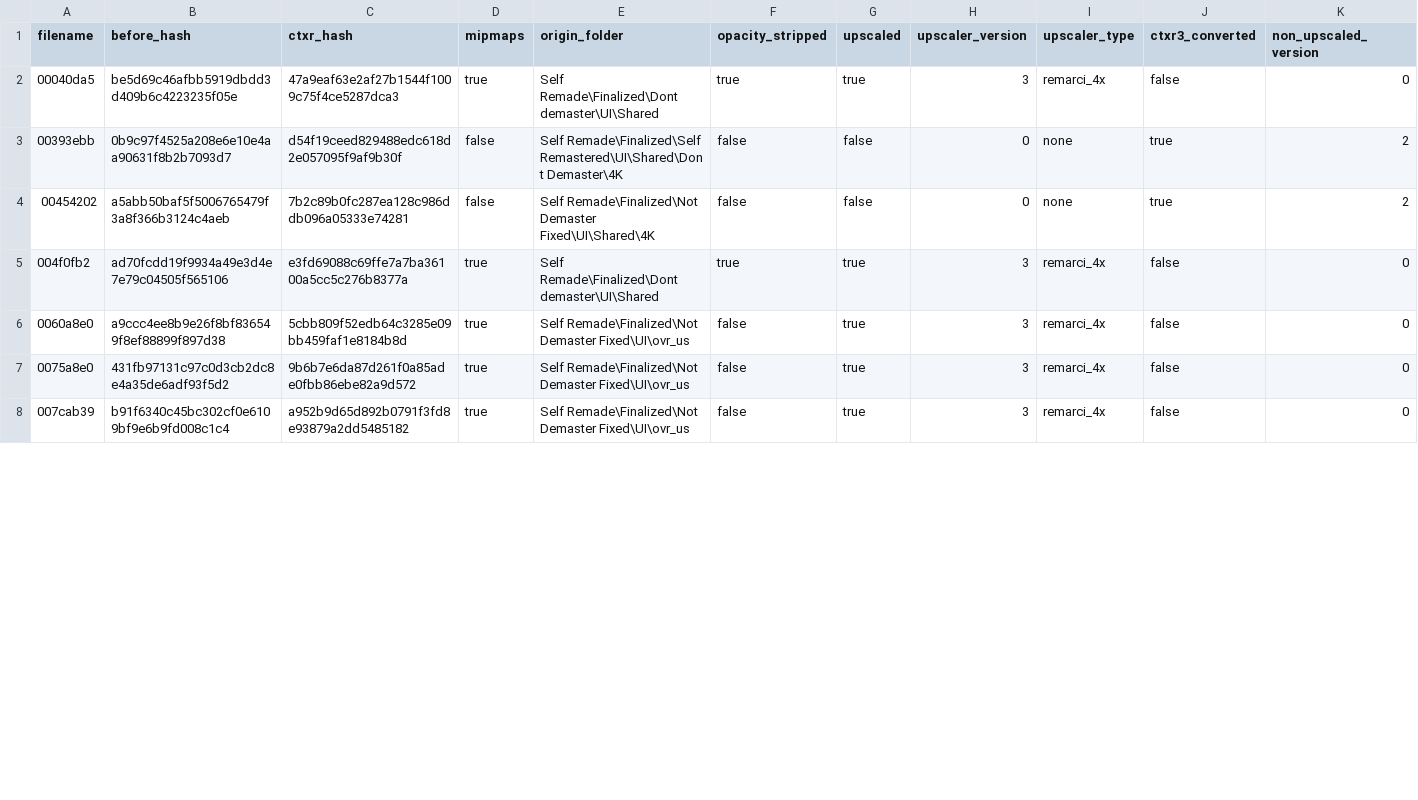
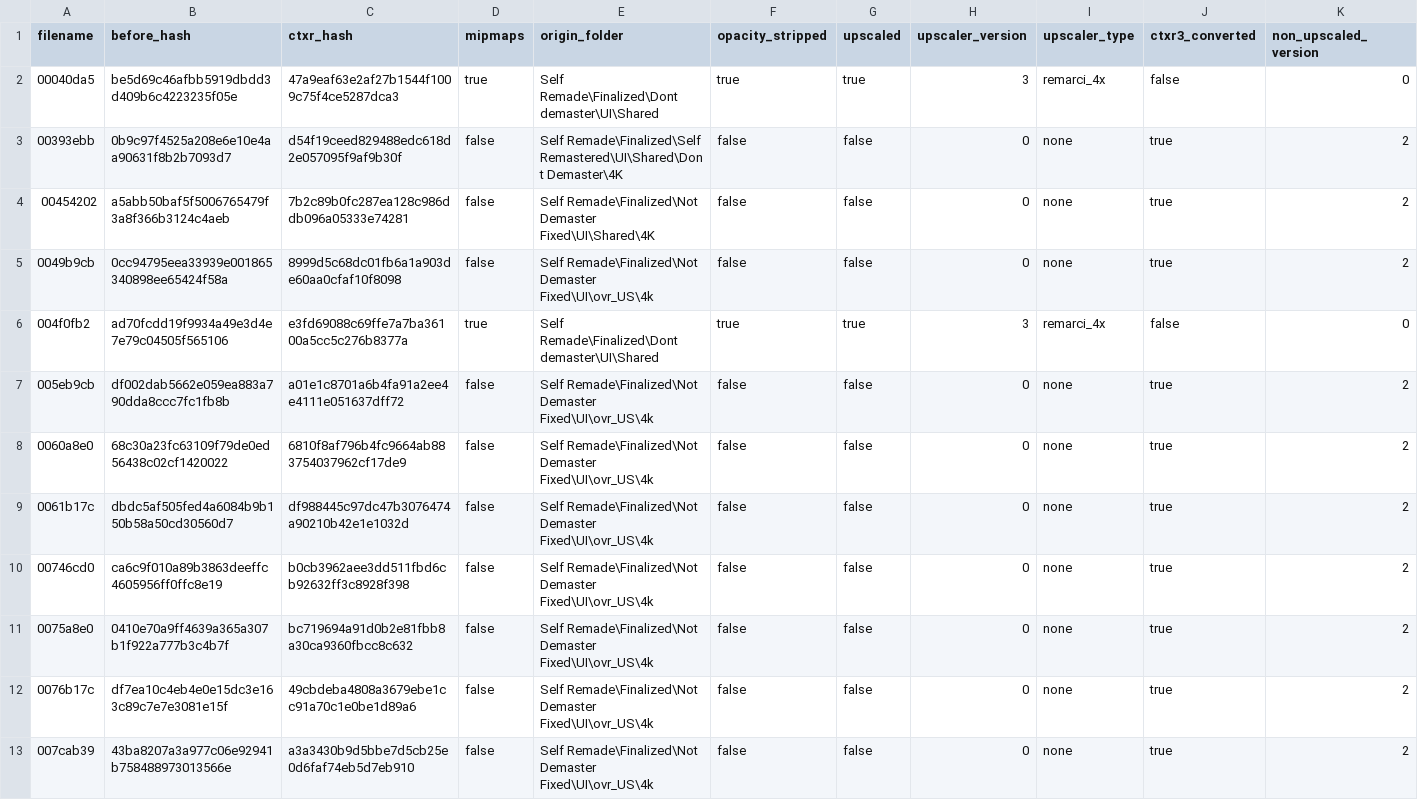
Before and after one commit to ShizCalev/MGS3-Upscaled-UI-Textures, a CSV file: Textures/Staging - 2x Upscaled/textures/flatlist/ovr_stm/ovr_us/_win/conversion_hashes.csv, drawn as a sheet; only a part is shown; the diff covers the shown part only.

```diff
--- a/Textures/Staging - 2x Upscaled/textures/flatlist/ovr_stm/ovr_us/_win/conversion_hashes.csv
+++ b/Textures/Staging - 2x Upscaled/textures/flatlist/ovr_stm/ovr_us/_win/conversion_hashes.csv
@@ -4,5 +4,10 @@ filename,before_hash,ctxr_hash,mipmaps,origin_folder,opacity_stripped,upscaled,u
 00454202,a5abb50baf5f5006765479f3a8f366b3124c4aeb,7b2c89b0fc287ea128c986ddb096a05333e74281,false,Self Remade\Finalized\Not Demaster Fixed\UI\Shared\4K,false,false,0,none,true,2
+0049b9cb,0cc94795eea33939e001865340898ee65424f58a,8999d5c68dc01fb6a1a903de60aa0cfaf10f8098,false,Self Remade\Finalized\Not Demaster Fixed\UI\ovr_US\4k,false,false,0,none,true,2
 004f0fb2,ad70fcdd19f9934a49e3d4e7e79c04505f565106,e3fd69088c69ffe7a7ba36100a5cc5c276b8377a,true,Self Remade\Finalized\Dont demaster\UI\Shared,true,true,3,remarci_4x,false,0
-0060a8e0,a9ccc4ee8b9e26f8bf836549f8ef88899f897d38,5cbb809f52edb64c3285e09bb459faf1e8184b8d,true,Self Remade\Finalized\Not Demaster Fixed\UI\ovr_us,false,true,3,remarci_4x,false,0
-0075a8e0,431fb97131c97c0d3cb2dc8e4a35de6adf93f5d2,9b6b7e6da87d261f0a85ade0fbb86ebe82a9d572,true,Self Remade\Finalized\Not Demaster Fixed\UI\ovr_us,false,true,3,remarci_4x,false,0
-007cab39,b91f6340c45bc302cf0e6109bf9e6b9fd008c1c4,a952b9d65d892b0791f3fd8e93879a2dd5485182,true,Self Remade\Finalized\Not Demaster Fixed\UI\ovr_us,false,true,3,remarci_4x,false,0
+005eb9cb,df002dab5662e059ea883a790dda8ccc7fc1fb8b,a01e1c8701a6b4fa91a2ee4e4111e051637dff72,false,Self Remade\Finalized\Not Demaster Fixed\UI\ovr_US\4k,false,false,0,none,true,2
+0060a8e0,68c30a23fc63109f79de0ed56438c02cf1420022,6810f8af796b4fc9664ab883754037962cf17de9,false,Self Remade\Finalized\Not Demaster Fixed\UI\ovr_US\4k,false,false,0,none,true,2
+0061b17c,dbdc5af505fed4a6084b9b150b58a50cd30560d7,df988445c97dc47b3076474a90210b42e1e1032d,false,Self Remade\Finalized\Not Demaster Fixed\UI\ovr_US\4k,false,false,0,none,true,2
+00746cd0,ca6c9f010a89b3863deeffc4605956ff0ffc8e19,b0cb3962aee3dd511fbd6cb92632ff3c8928f398,false,Self Remade\Finalized\Not Demaster Fixed\UI\ovr_US\4k,false,false,0,none,true,2
+0075a8e0,0410e70a9ff4639a365a307b1f922a777b3c4b7f,bc719694a91d0b2e81fbb8a30ca9360fbcc8c632,false,Self Remade\Finalized\Not Demaster Fixed\UI\ovr_US\4k,false,false,0,none,true,2
+0076b17c,df7ea10c4eb4e0e15dc3e163c89c7e7e3081e15f,49cbdeba4808a3679ebe1cc91a70c1e0be1d89a6,false,Self Remade\Finalized\Not Demaster Fixed\UI\ovr_US\4k,false,false,0,none,true,2
+007cab39,43ba8207a3a977c06e92941b758488973013566e,a3a3430b9d5bbe7d5cb25e0d6faf74eb5d7eb910,false,Self Remade\Finalized\Not Demaster Fixed\UI\ovr_US\4k,false,false,0,none,true,2
```
Also changed, not shown: 1 added row and 9 edited cells elsewhere in this file, Textures/Staging - 4x Upscaled/textures/flatlist/ovr_stm/ovr_us/_win/conversion_hashes.csv, 20 other files.
